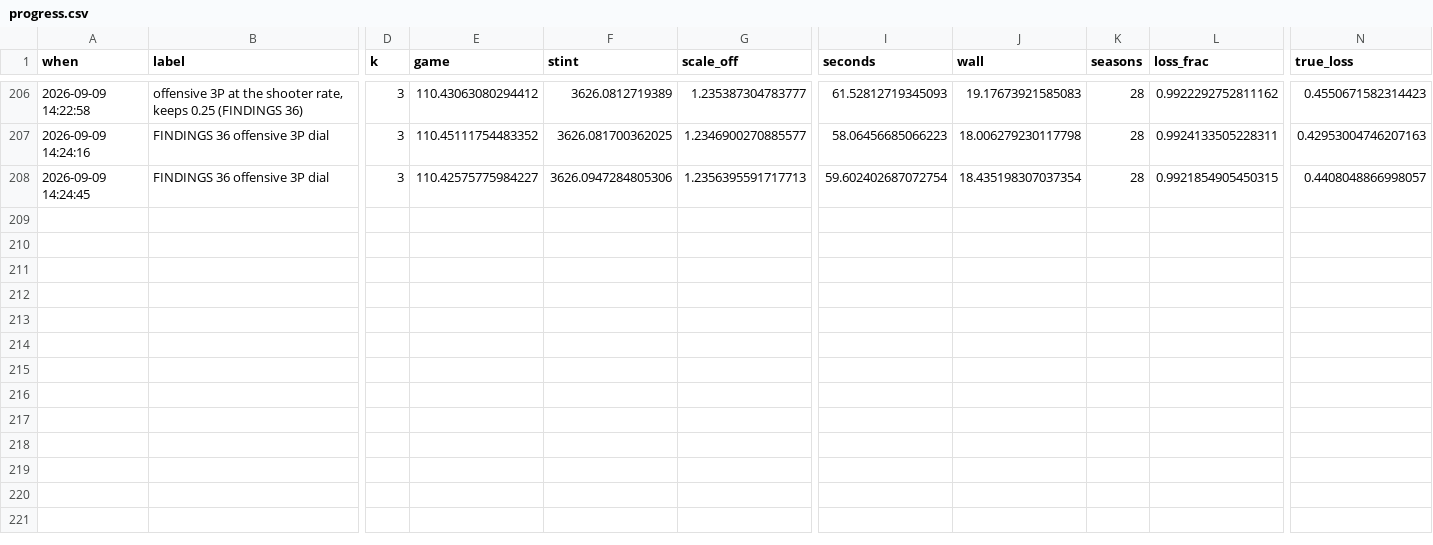
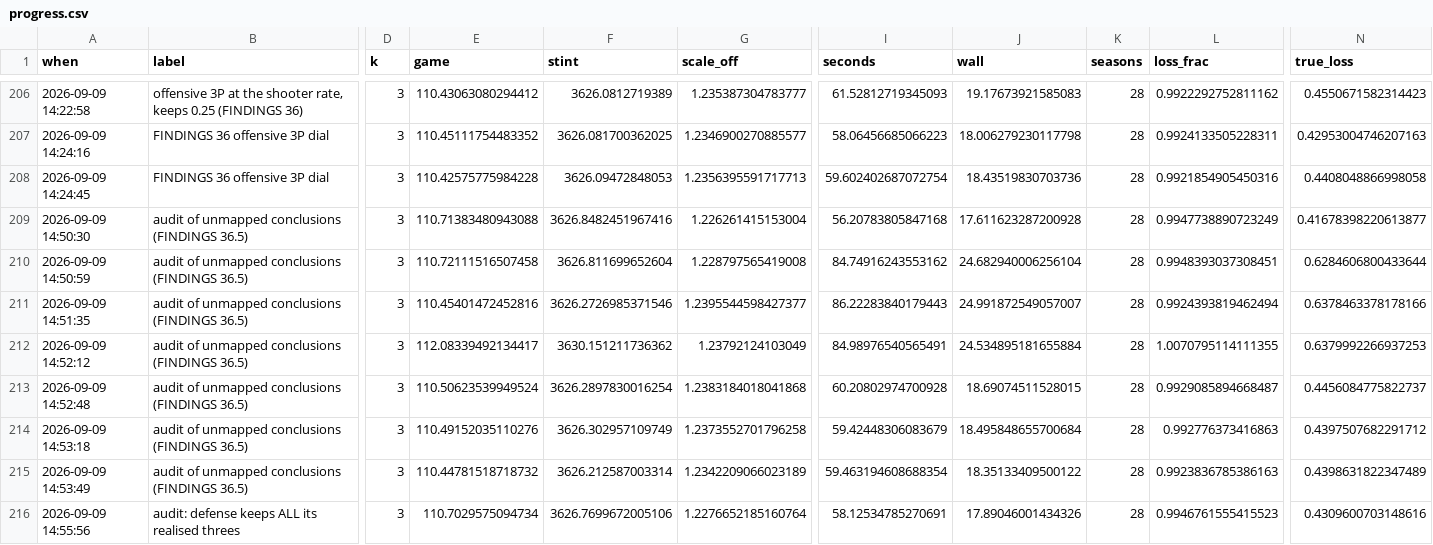
Before and after one commit to bbstats/openrapm, a CSV file: docs/progress.csv, drawn as a sheet; only a part is shown, gaps mark what is left out; rows hold the shown columns only; the diff names each change by its address in the sheet, - before the commit and + after, or states it on an @@ line.

```diff
--- a/docs/progress.csv
+++ b/docs/progress.csv
-E208 (game): 110.42575775984227
+E208 (game): 110.42575775984228
-F208 (stint): 3626.0947284805306
+F208 (stint): 3626.09472848053
-J208 (wall): 18.435198307037354
+J208 (wall): 18.43519830703736
-L208 (loss_frac): 0.9921854905450315
+L208 (loss_frac): 0.9921854905450316
-N208 (true_loss): 0.4408048866998057
+N208 (true_loss): 0.4408048866998058
+row 209: 2026-09-09 14:50:30 | audit of unmapped conclusions (FINDINGS 36.5) | 3 | 110.71383480943088 | 3626.8482451967416 | 1.226261415153004 | 56.20783805847168 | 17.611623287200928 | 28 | 0.9947738890723249 | 0.41678398220613877
+row 210: 2026-09-09 14:50:59 | audit of unmapped conclusions (FINDINGS 36.5) | 3 | 110.72111516507458 | 3626.811699652604 | 1.228797565419008 | 84.74916243553162 | 24.682940006256104 | 28 | 0.9948393037308451 | 0.6284606800433644
+row 211: 2026-09-09 14:51:35 | audit of unmapped conclusions (FINDINGS 36.5) | 3 | 110.45401472452816 | 3626.2726985371546 | 1.2395544598427377 | 86.22283840179443 | 24.991872549057007 | 28 | 0.9924393819462494 | 0.6378463378178166
+row 212: 2026-09-09 14:52:12 | audit of unmapped conclusions (FINDINGS 36.5) | 3 | 112.08339492134417 | 3630.151211736362 | 1.23792124103049 | 84.98976540565491 | 24.534895181655884 | 28 | 1.0070795114111355 | 0.6379992266937253
+row 213: 2026-09-09 14:52:48 | audit of unmapped conclusions (FINDINGS 36.5) | 3 | 110.50623539949524 | 3626.2897830016254 | 1.2383184018041868 | 60.20802974700928 | 18.69074511528015 | 28 | 0.9929085894668487 | 0.4456084775822737
+row 214: 2026-09-09 14:53:18 | audit of unmapped conclusions (FINDINGS 36.5) | 3 | 110.49152035110276 | 3626.302957109749 | 1.2373552701796258 | 59.42448306083679 | 18.495848655700684 | 28 | 0.992776373416863 | 0.4397507682291712
+row 215: 2026-09-09 14:53:49 | audit of unmapped conclusions (FINDINGS 36.5) | 3 | 110.44781518718732 | 3626.212587003314 | 1.2342209066023189 | 59.463194608688354 | 18.35133409500122 | 28 | 0.9923836785386163 | 0.4398631822347489
+row 216: 2026-09-09 14:55:56 | audit: defense keeps ALL its realised threes | 3 | 110.7029575094734 | 3626.7699672005106 | 1.2276652185160764 | 58.12534785270691 | 17.89046001434326 | 28 | 0.9946761555415523 | 0.4309600703148616
```
Also changed, not shown: 2 other files.
